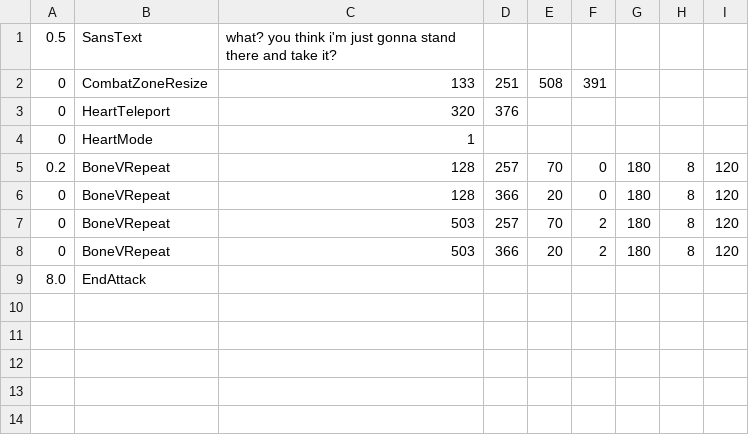
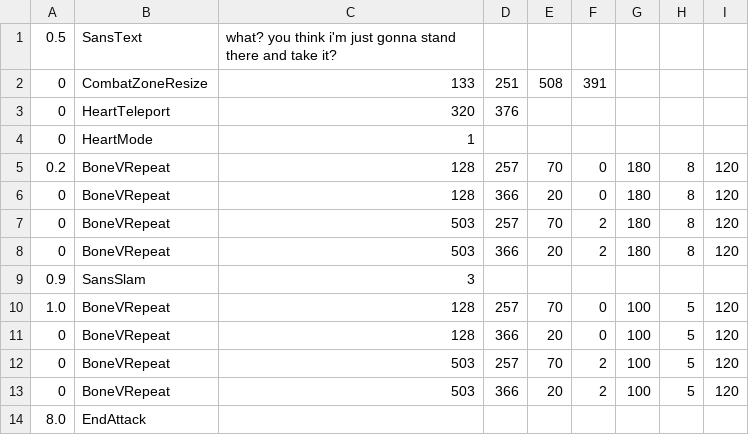
Before and after one commit to mario1D240/test-mr.man, a CSV file: ut_sans_bonegap1.csv, drawn as a sheet; the diff names each change by its address in the sheet, - before the commit and + after, or states it on an @@ line.

Commit message:
Update ut_sans_bonegap1.csv

```diff
--- a/ut_sans_bonegap1.csv
+++ b/ut_sans_bonegap1.csv
+row 9: 0.9 | SansSlam | 3
+row 10: 1.0 | BoneVRepeat | 128 | 257 | 70 | 0 | 100 | 5 | 120
+row 11: 0 | BoneVRepeat | 128 | 366 | 20 | 0 | 100 | 5 | 120
+row 12: 0 | BoneVRepeat | 503 | 257 | 70 | 2 | 100 | 5 | 120
+row 13: 0 | BoneVRepeat | 503 | 366 | 20 | 2 | 100 | 5 | 120
```
